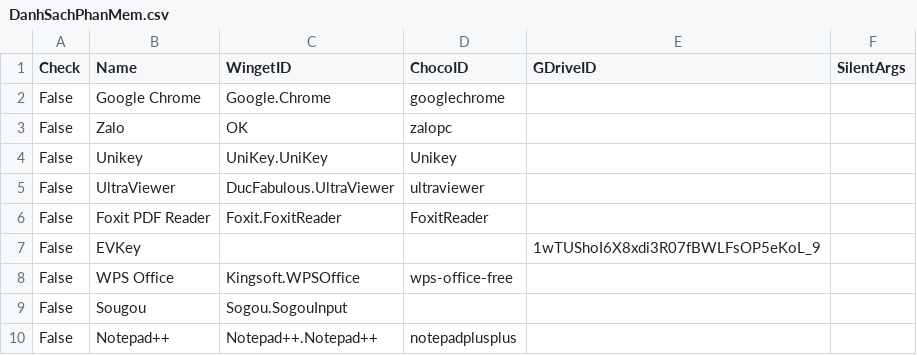
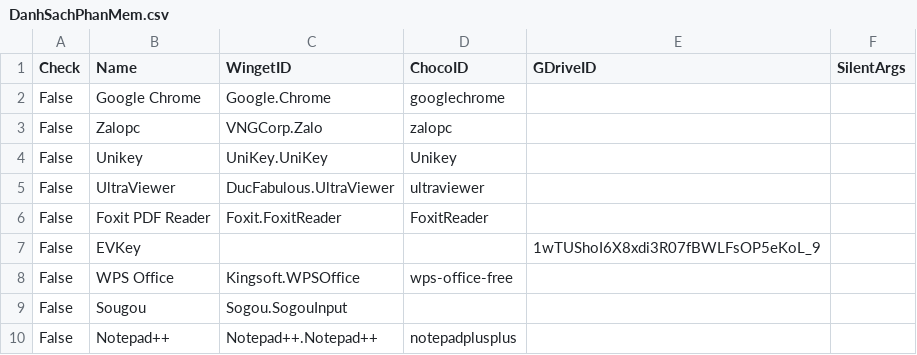
Before and after one commit to tuantran19912512/Windows-tool-box, a CSV file: DanhSachPhanMem.csv, drawn as a sheet; only a part is shown.

Commit message:
VietToolbox Update V120 (Integrated Main Token)

```diff
--- a/DanhSachPhanMem.csv
+++ b/DanhSachPhanMem.csv
@@ -2,3 +2,3 @@ Check,Name,WingetID,ChocoID,GDriveID,SilentArgs
 False,Google Chrome,Google.Chrome,googlechrome,,
-False,Zalo,OK ,zalopc,,
+False,Zalopc,VNGCorp.Zalo,zalopc,,
 False,Unikey,UniKey.UniKey,Unikey,,
```
